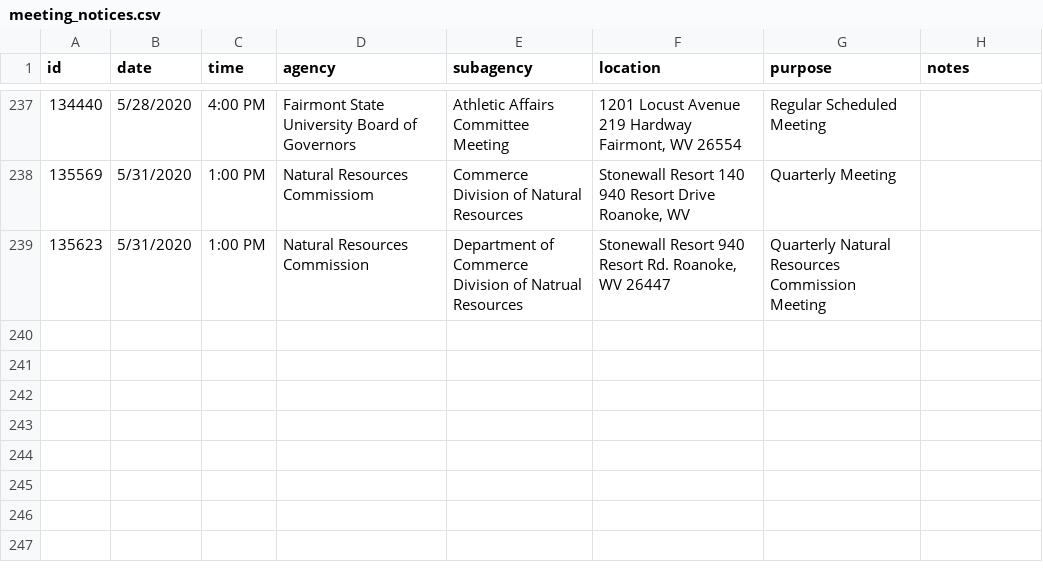
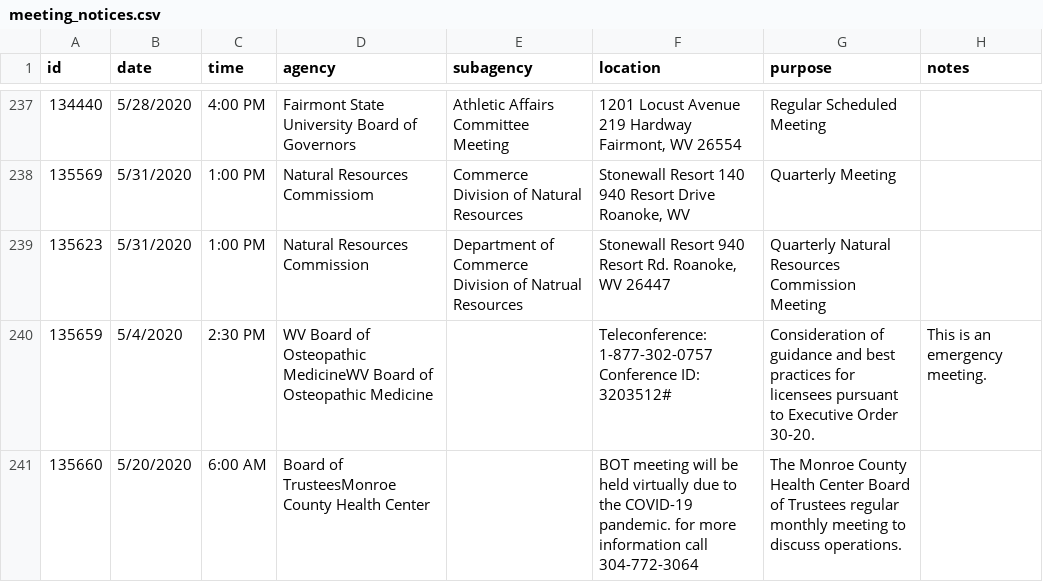
Before and after one commit to dwillis/wvu-projects, a CSV file: meeting-notices/meeting_notices.csv, drawn as a sheet; only a part is shown, gaps mark what is left out; the diff names each change by its address in the sheet, - before the commit and + after, or states it on an @@ line.

Commit message:
updated meeting notices

```diff
--- a/meeting-notices/meeting_notices.csv
+++ b/meeting-notices/meeting_notices.csv
+row 240: 135659 | 5/4/2020 | 2:30 PM | WV Board of Osteopathic MedicineWV Board of Osteopathic Medicine |  | Teleconference: 1-877-302-0757 Conference ID: 3203512# | Consideration of guidance and best practices for licensees pursuant to Executive Order 30-20. | This is an emergency meeting.
+row 241: 135660 | 5/20/2020 | 6:00 AM | Board of TrusteesMonroe County Health Center |  | BOT meeting will be held virtually due to the COVID-19 pandemic. for more information call 304-772-3064 | The Monroe County Health Center Board of Trustees regular monthly meeting to discuss operations.
```
